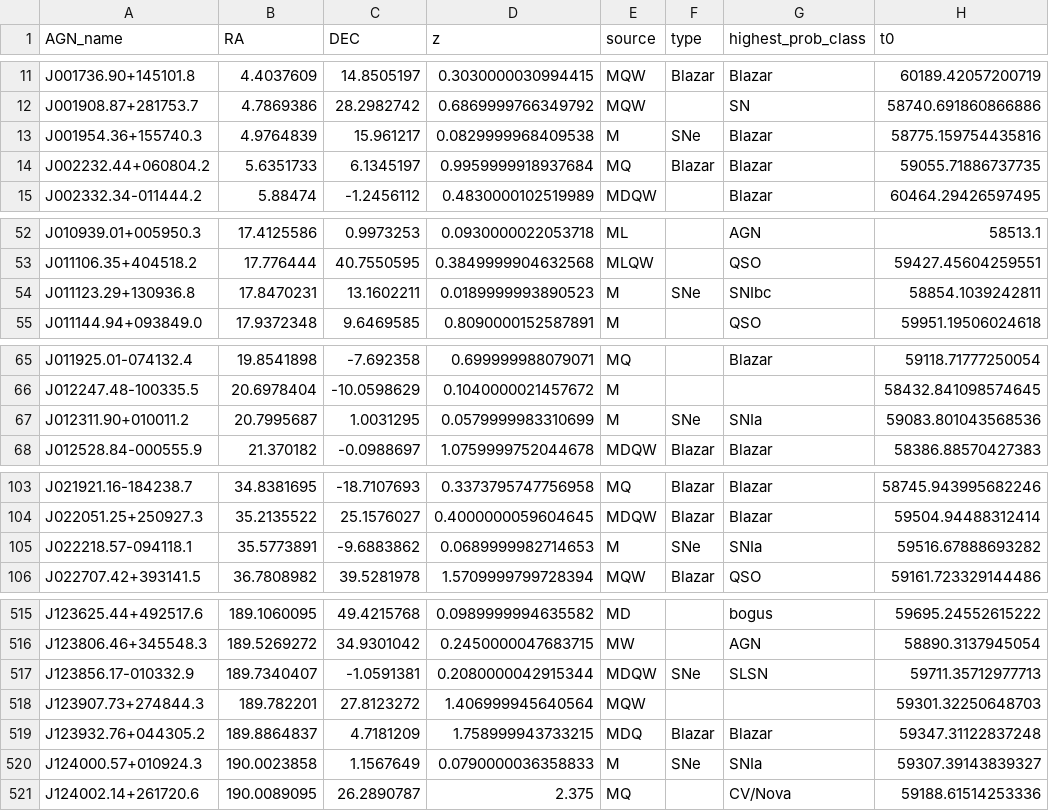
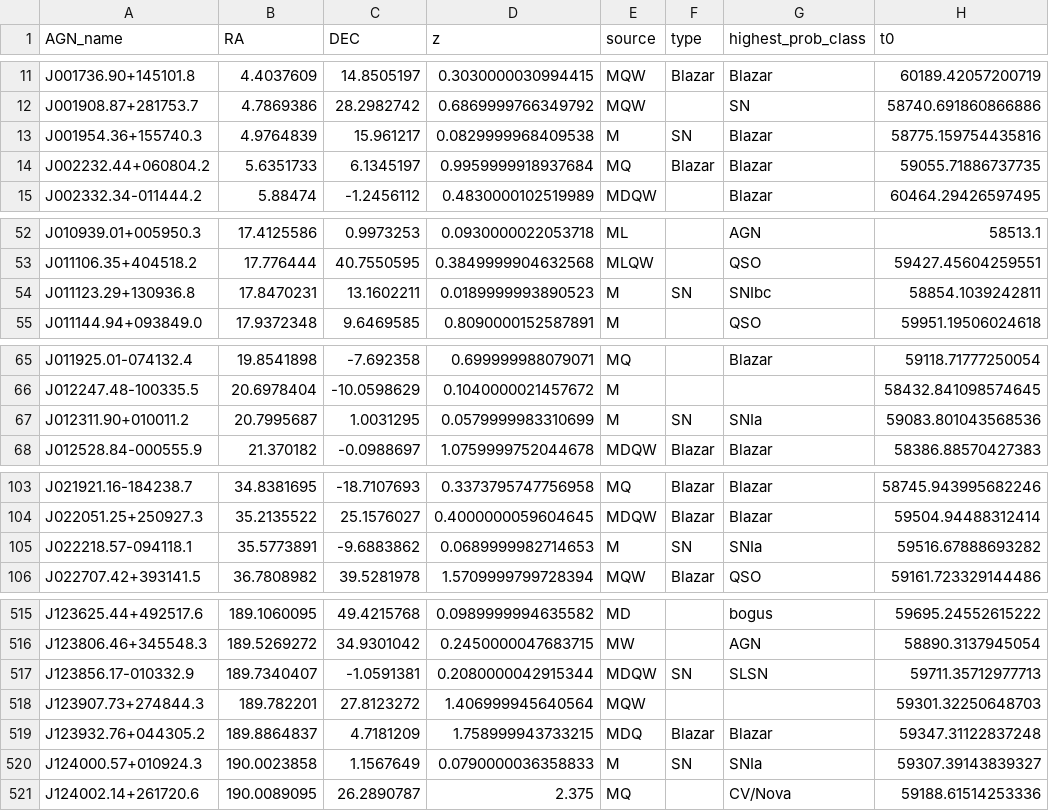
Before and after one commit to Lyle0831/AGN-Flares, a CSV file: AGNFRC.csv, drawn as a sheet; only a part is shown, gaps mark what is left out; the diff covers the shown part only; the diff names each change by its address in the sheet, - before the commit and + after, or states it on an @@ line.

Commit message:
add catalogs

```diff
--- a/AGNFRC.csv
+++ b/AGNFRC.csv
-F13 (type): SNe
+F13 (type): SN
-F54 (type): SNe
+F54 (type): SN
-F67 (type): SNe
+F67 (type): SN
-F105 (type): SNe
+F105 (type): SN
-F517 (type): SNe
+F517 (type): SN
-F520 (type): SNe
+F520 (type): SN
```
Also changed, not shown: 26 edited cells elsewhere in this file.
